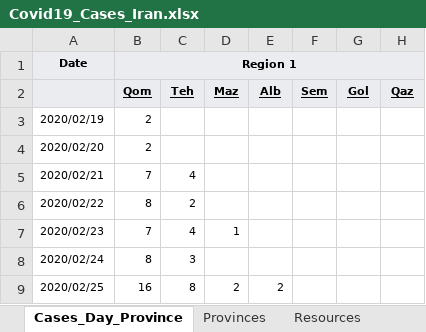
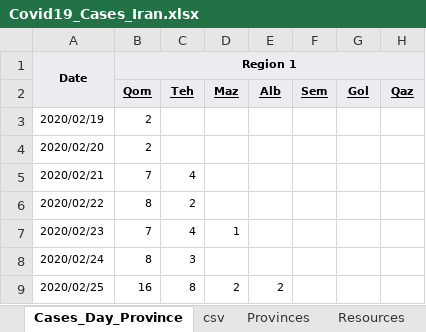
Before and after one commit to javadch/covid19, an Excel workbook: data/ir/Covid19_Cases_Iran.xlsx, sheet Cases_Day_Province, drawn as a sheet; only a part is shown; values as stored, in another font and other column widths than the file's, no borders; charts and pictures not drawn; the diff names each change by its address in the sheet, - before the commit and + after, or states it on an @@ line.

Commit message:
Added a CSV ready sheet as well as csv version of the raw data range.

```diff
--- a/data/ir/Covid19_Cases_Iran.xlsx (sheet Cases_Day_Province)
+++ b/data/ir/Covid19_Cases_Iran.xlsx (sheet Cases_Day_Province)
+sheet tab: csv
+A1:A2 merged
-A2 fill: #EAECF0
+A2 fill: none
```
Also changed, not shown: charts or pictures, 1 other file.
